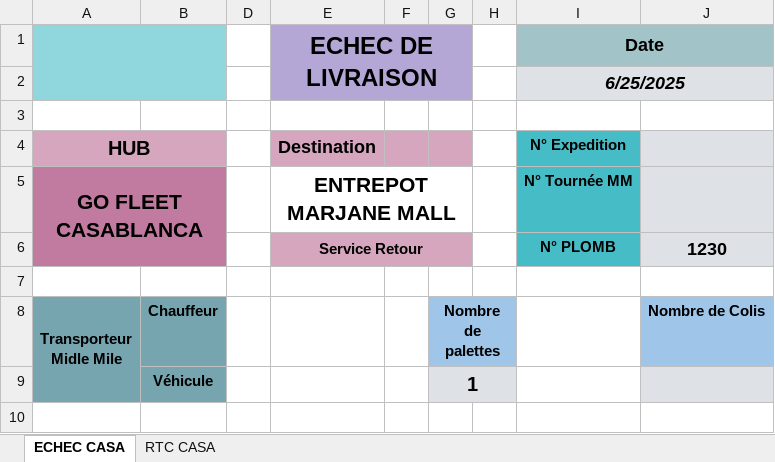
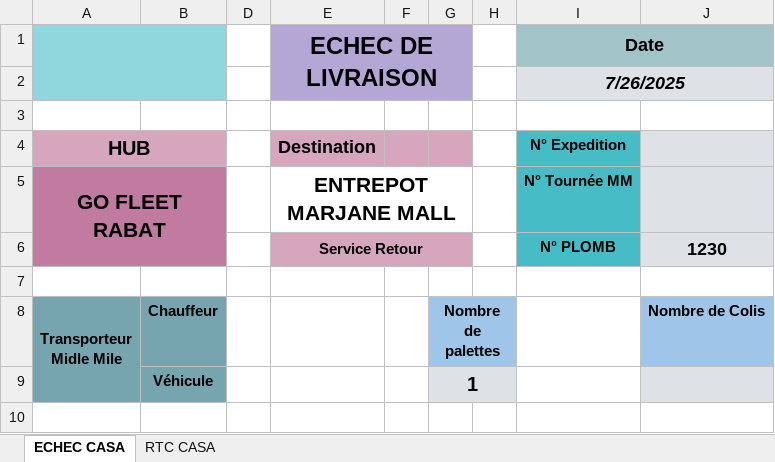
Before and after one commit to shadowofleaf96/GoFleet-Enhancer, an Excel workbook: dummy-content/ECHEC-RETOUR_CLIENT-CASABLANCA.xlsx, sheet ECHEC CASA, drawn as a sheet; only a part is shown; values as stored, in another font and other column widths than the file's, no borders; conditional formats not drawn; the diff names each change by its address in the sheet, - before the commit and + after, or states it on an @@ line.

Commit message:
feat: add rabat branch

```diff
--- a/dummy-content/ECHEC-RETOUR_CLIENT-CASABLANCA.xlsx (sheet ECHEC CASA)
+++ b/dummy-content/ECHEC-RETOUR_CLIENT-CASABLANCA.xlsx (sheet ECHEC CASA)
-I2 (Date): 6/25/2025
+I2 (Date): 7/26/2025
-A5: GO FLEET CASABLANCA
+A5: GO FLEET RABAT
```
Also changed, not shown: sheet RTC CASA, hidden cells, 2 other files.
